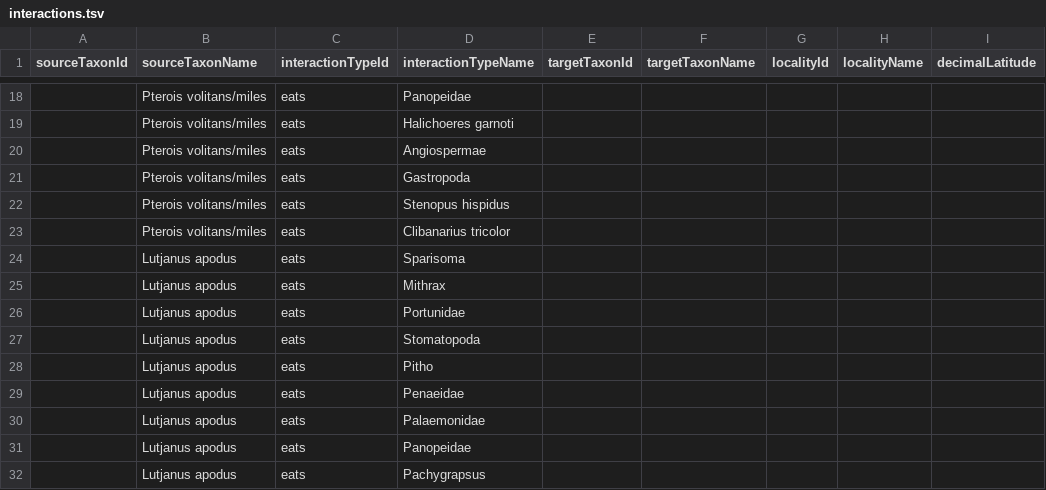
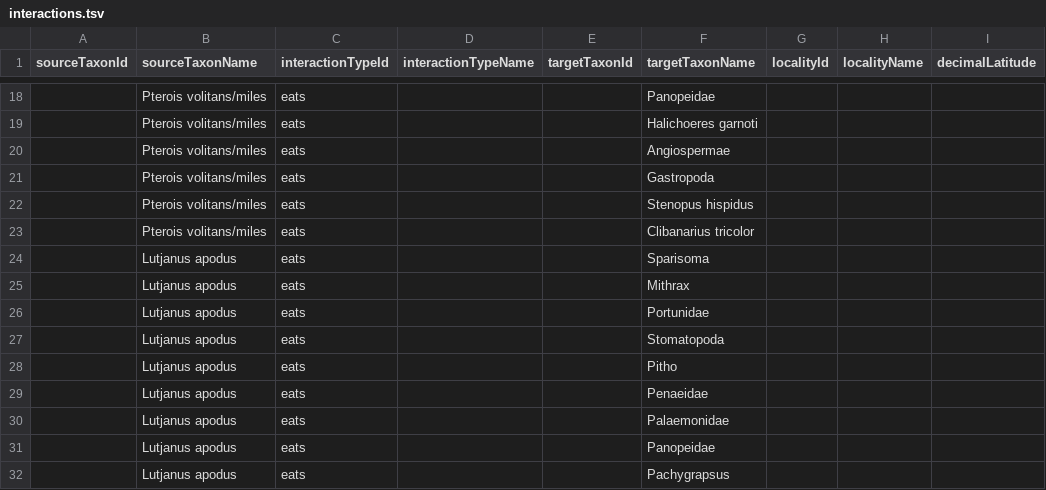
Before and after one commit to jhammock/Layman-and-Allgeier-Lionfish, a TSV file: interactions.tsv, drawn as a sheet; only a part is shown, gaps mark what is left out; the diff covers the shown part only; the diff names each change by its address in the sheet, - before the commit and + after, or states it on an @@ line.

Commit message:
Update interactions.tsv

```diff
--- a/interactions.tsv
+++ b/interactions.tsv
-D18 (interactionTypeName): Panopeidae
+D18 (interactionTypeName): (empty)
-F18 (targetTaxonName): (empty)
+F18 (targetTaxonName): Panopeidae
-D19 (interactionTypeName): Halichoeres garnoti
+D19 (interactionTypeName): (empty)
-F19 (targetTaxonName): (empty)
+F19 (targetTaxonName): Halichoeres garnoti
-D20 (interactionTypeName): Angiospermae
+D20 (interactionTypeName): (empty)
-F20 (targetTaxonName): (empty)
+F20 (targetTaxonName): Angiospermae
-D21 (interactionTypeName): Gastropoda
+D21 (interactionTypeName): (empty)
-F21 (targetTaxonName): (empty)
+F21 (targetTaxonName): Gastropoda
-D22 (interactionTypeName): Stenopus hispidus
+D22 (interactionTypeName): (empty)
-F22 (targetTaxonName): (empty)
+F22 (targetTaxonName): Stenopus hispidus
-D23 (interactionTypeName): Clibanarius tricolor
+D23 (interactionTypeName): (empty)
-F23 (targetTaxonName): (empty)
+F23 (targetTaxonName): Clibanarius tricolor
-D24 (interactionTypeName): Sparisoma
+D24 (interactionTypeName): (empty)
-F24 (targetTaxonName): (empty)
+F24 (targetTaxonName): Sparisoma
-D25 (interactionTypeName): Mithrax
+D25 (interactionTypeName): (empty)
-F25 (targetTaxonName): (empty)
+F25 (targetTaxonName): Mithrax
-D26 (interactionTypeName): Portunidae
+D26 (interactionTypeName): (empty)
-F26 (targetTaxonName): (empty)
+F26 (targetTaxonName): Portunidae
-D27 (interactionTypeName): Stomatopoda
+D27 (interactionTypeName): (empty)
-F27 (targetTaxonName): (empty)
+F27 (targetTaxonName): Stomatopoda
-D28 (interactionTypeName): Pitho
+D28 (interactionTypeName): (empty)
-F28 (targetTaxonName): (empty)
+F28 (targetTaxonName): Pitho
-D29 (interactionTypeName): Penaeidae
+D29 (interactionTypeName): (empty)
-F29 (targetTaxonName): (empty)
+F29 (targetTaxonName): Penaeidae
-D30 (interactionTypeName): Palaemonidae
+D30 (interactionTypeName): (empty)
-F30 (targetTaxonName): (empty)
+F30 (targetTaxonName): Palaemonidae
-D31 (interactionTypeName): Panopeidae
+D31 (interactionTypeName): (empty)
-F31 (targetTaxonName): (empty)
+F31 (targetTaxonName): Panopeidae
-D32 (interactionTypeName): Pachygrapsus
+D32 (interactionTypeName): (empty)
-F32 (targetTaxonName): (empty)
+F32 (targetTaxonName): Pachygrapsus
```
Also changed, not shown: 32 edited cells elsewhere in this file.
